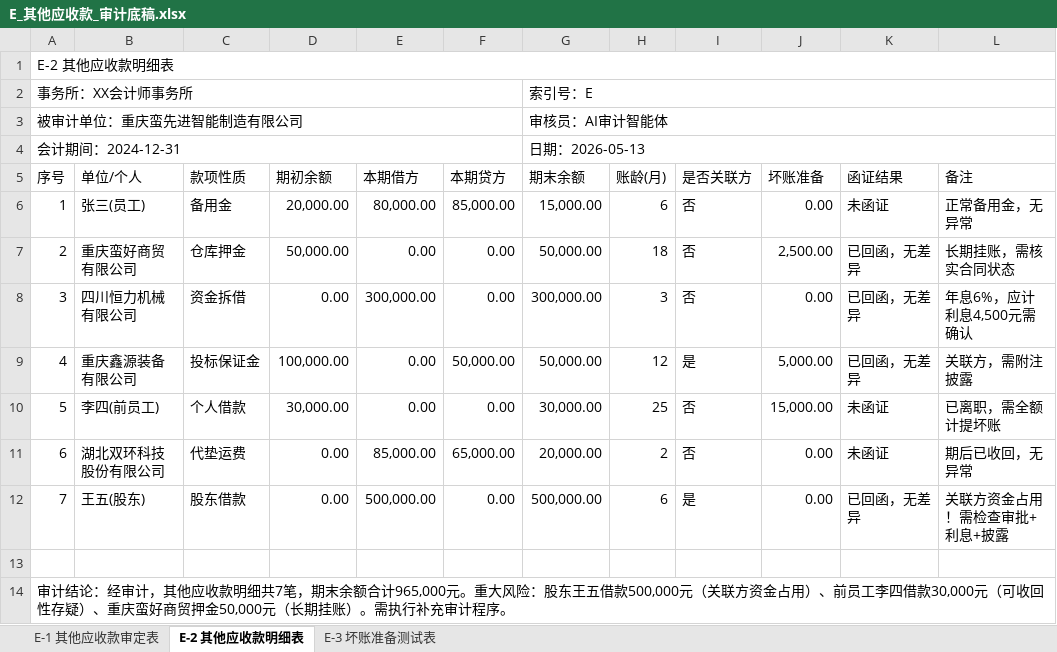
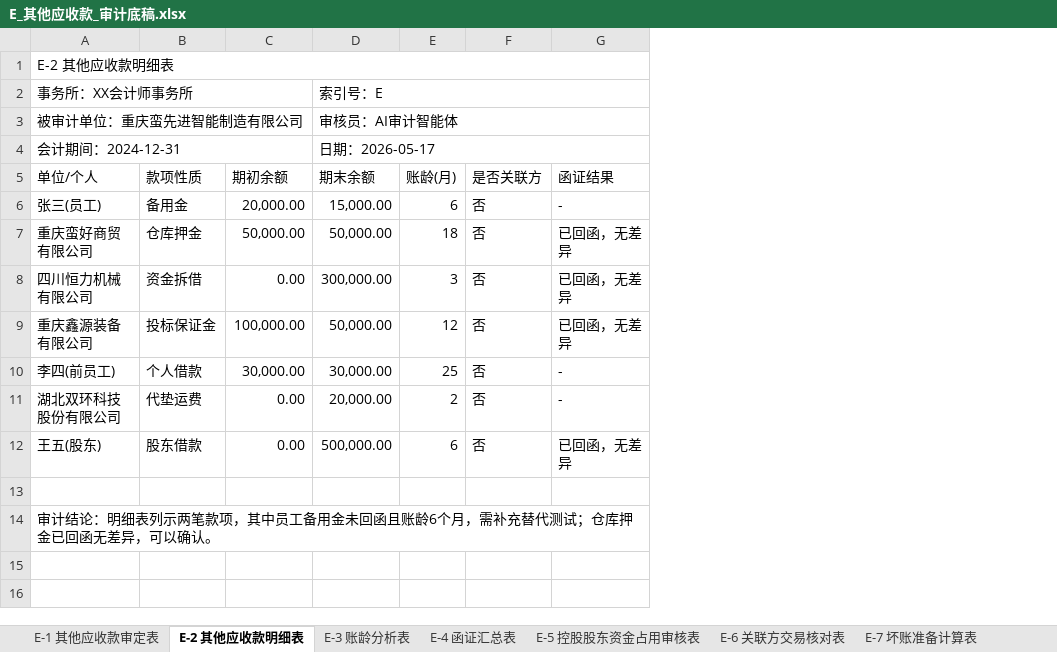
Before and after one commit to brocklist/audit-agent, an Excel workbook: demo_outputs/E_其他应收款_审计底稿.xlsx, sheet E-2 其他应收款明细表, drawn as a sheet; values as stored, in another font and other column widths than the file's, no cell formats; removed rows and columns are numbered as before the commit, all else as after; the diff names each change by its address in the sheet, - before the commit and + after, or states it on an @@ line.

```diff
--- a/demo_outputs/E_其他应收款_审计底稿.xlsx (sheet E-2 其他应收款明细表)
+++ b/demo_outputs/E_其他应收款_审计底稿.xlsx (sheet E-2 其他应收款明细表)
-sheet tab: E-3 坏账准备测试表
+sheet tab: E-3 账龄分析表
+sheet tab: E-4 函证汇总表
+sheet tab: E-5 控股股东资金占用审核表
+sheet tab: E-6 关联方交易核对表
+sheet tab: E-7 坏账准备计算表
-column A (序号), rows 1-3: E-2 其他应收款明细表 | 事务所：XX会计师事务所 | 被审计单位：重庆蛮先进智能制造有限公司; rows 6-14: 1 | 2 | 3 | 4 | 5 | 6 | 7 |  | 审计结论：经审计，其他应收款明细共7笔，期末余额合计965,000元。重大风险：股东王五借款500,000元（关联方资金占用）、前员工李四借款30,000元（可收回性存疑）、重庆蛮好商贸押金50,000元（长期挂账）。需执行补充审计程序。
-column E (本期借方), rows 6-12: 80,000.00 | 0.00 | 300,000.00 | 0.00 | 0.00 | 85,000.00 | 500,000.00
-column F (本期贷方), rows 6-12: 85,000.00 | 0.00 | 0.00 | 50,000.00 | 0.00 | 65,000.00 | 0.00
-column J (坏账准备), rows 6-12: 0.00 | 2,500.00 | 0.00 | 5,000.00 | 15,000.00 | 0.00 | 0.00
-column L (备注), rows 6-12: 正常备用金，无异常 | 长期挂账，需核实合同状态 | 年息6%，应计利息4,500元需确认 | 关联方，需附注披露 | 已离职，需全额计提坏账 | 期后已收回，无异常 | 关联方资金占用！需检查审批+利息+披露
-A1 (单位/个人): (empty)
+A1 (单位/个人): E-2 其他应收款明细表
+A1:G1 merged
-A2 (单位/个人): (empty)
+A2 (单位/个人): 事务所：XX会计师事务所
+A2:C2 merged
-A3 (单位/个人): (empty)
+A3 (单位/个人): 被审计单位：重庆蛮先进智能制造有限公司
+A3:C3 merged
-row 4: 会计期间：2024-12-31 |  |  |  |  |  | 日期：2026-05-13
+row 4: 会计期间：2024-12-31 |  |  | 日期：2026-05-17
-G6 (函证结果): 未函证
+G6 (函证结果): -
-F9 (是否关联方): 是
+F9 (是否关联方): 否
-G10:G11 (函证结果): 未函证
+G10:G11 (函证结果): -
-F12 (是否关联方): 是
+F12 (是否关联方): 否
-A14 (单位/个人): (empty)
+A14 (单位/个人): 审计结论：明细表列示两笔款项，其中员工备用金未回函且账龄6个月，需补充替代测试；仓库押金已回函无差异，可以确认。
+A14:G14 merged
```
Also changed, not shown: sheet E-3 账龄分析表, sheet E-1 其他应收款审定表, cell formats, demo_outputs/C_货币资金_审计底稿.xlsx, demo_outputs/D_应收票据_审计底稿.xlsx, 40 other files.
